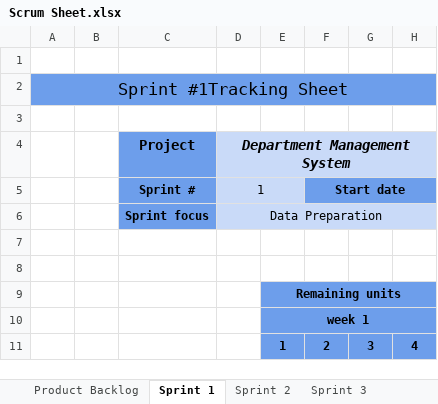
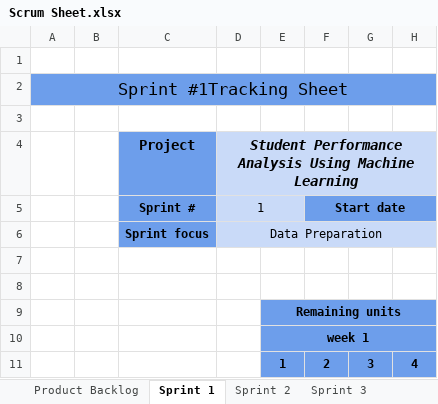
Before and after one commit to ClusterBytes/Student-Performance-Analysis, an Excel workbook: Scrum Sheet.xlsx, sheet Sprint 1, drawn as a sheet; only a part is shown; values as stored, in another font and other column widths than the file's, no borders; charts and pictures and conditional formats not drawn; the diff names each change by its address in the sheet, - before the commit and + after, or states it on an @@ line.

```diff
--- a/Scrum Sheet.xlsx (sheet Sprint 1)
+++ b/Scrum Sheet.xlsx (sheet Sprint 1)
-D4: Department Management System
+D4: Student Performance Analysis Using Machine Learning
```
Also changed, not shown: sheet Sprint 4, sheet Sprint 5, sheet Sprint 2, sheet Sprint 3.
